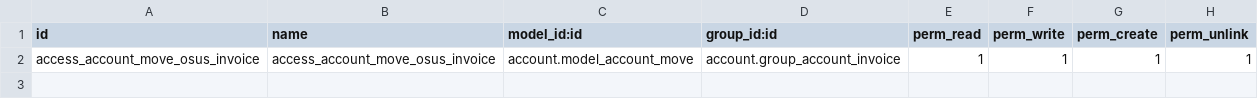
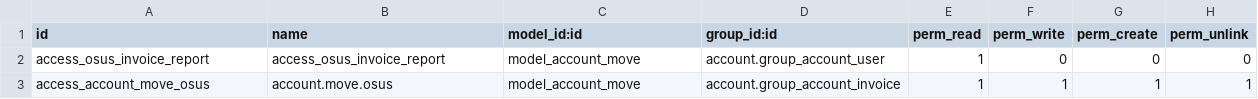
Before and after one commit to renbran/FINAL-ODOO-APPS, a CSV file: osus_invoice_report/security/ir.model.access.csv, drawn as a sheet.

```diff
--- a/osus_invoice_report/security/ir.model.access.csv
+++ b/osus_invoice_report/security/ir.model.access.csv
@@ -1,2 +1,3 @@
 id,name,model_id:id,group_id:id,perm_read,perm_write,perm_create,perm_unlink
-access_account_move_osus_invoice,access_account_move_osus_invoice,account.model_account_move,account.group_account_invoice,1,1,1,1
+access_osus_invoice_report,access_osus_invoice_report,model_account_move,account.group_account_user,1,0,0,0
+access_account_move_osus,account.move.osus,model_account_move,account.group_account_invoice,1,1,1,1
```
Also changed, not shown: 18 other files.
